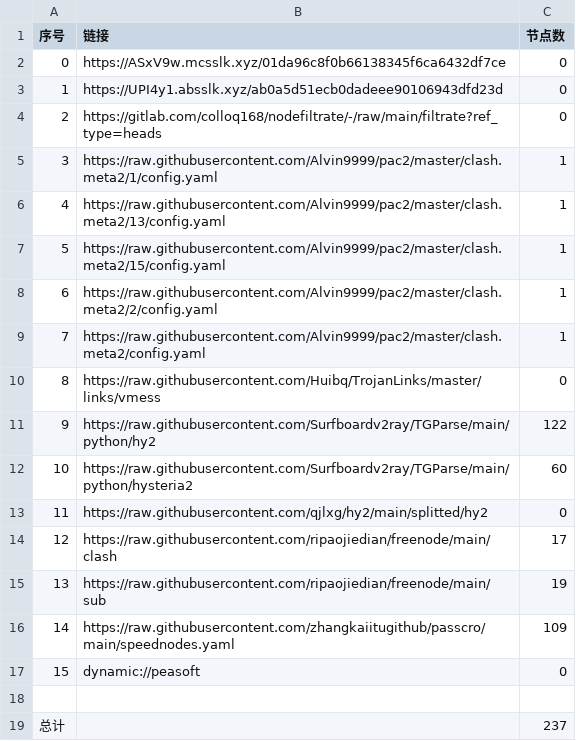
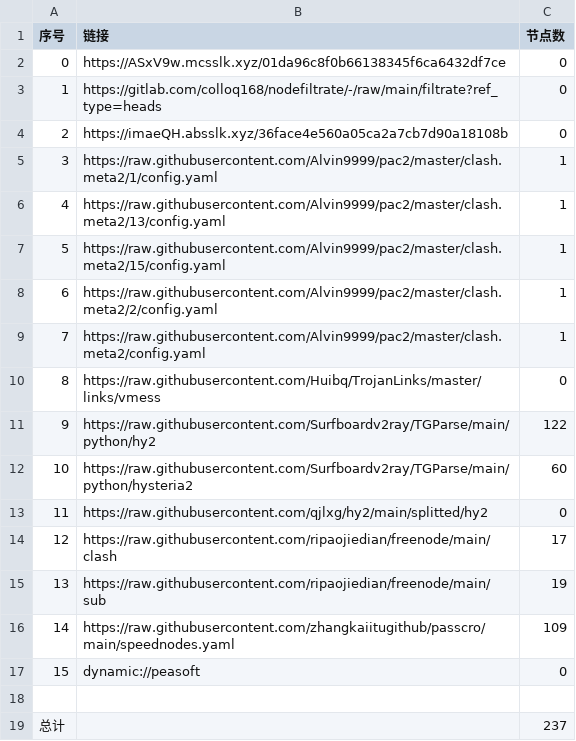
Before and after one commit to hicass-1102/AutoMergePublicNodes, a CSV file: list_result.csv, drawn as a sheet.

```diff
--- a/list_result.csv
+++ b/list_result.csv
@@ -2,4 +2,4 @@
 0,https://ASxV9w.mcsslk.xyz/01da96c8f0b66138345f6ca6432df7ce,0
-1,https://UPI4y1.absslk.xyz/ab0a5d51ecb0dadeee90106943dfd23d,0
-2,https://gitlab.com/colloq168/nodefiltrate/-/raw/main/filtrate?ref_type=heads,0
+1,https://gitlab.com/colloq168/nodefiltrate/-/raw/main/filtrate?ref_type=heads,0
+2,https://imaeQH.absslk.xyz/36face4e560a05ca2a7cb7d90a18108b,0
 3,https://raw.githubusercontent.com/Alvin9999/pac2/master/clash.meta2/1/config.yaml,1
```
Also changed, not shown: 5 other files.
